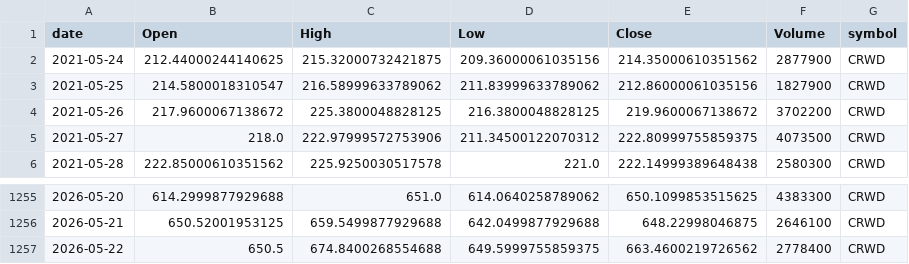
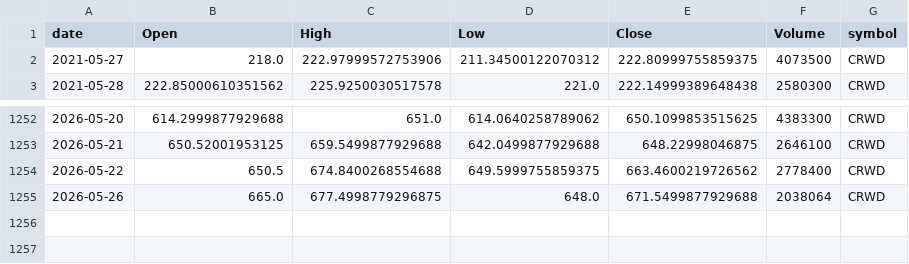
Before and after one commit to jauresfranck/pipeline_donnes-collectes_nettoye, a CSV file: data/CRWD.csv, drawn as a sheet; only a part is shown, gaps mark what is left out; removed rows and columns are numbered as before the commit, all else as after; the diff names each change by its address in the sheet, - before the commit and + after, or states it on an @@ line.

```diff
--- a/data/CRWD.csv
+++ b/data/CRWD.csv
-row 2: 2021-05-24 | 212.44000244140625 | 215.32000732421875 | 209.36000061035156 | 214.35000610351562 | 2877900 | CRWD
-row 3: 2021-05-25 | 214.5800018310547 | 216.58999633789062 | 211.83999633789062 | 212.86000061035156 | 1827900 | CRWD
-row 4: 2021-05-26 | 217.9600067138672 | 225.3800048828125 | 216.3800048828125 | 219.9600067138672 | 3702200 | CRWD
+row 1255: 2026-05-26 | 665.0 | 677.4998779296875 | 648.0 | 671.5499877929688 | 2038064 | CRWD
```
Also changed, not shown: data/AAPL.csv, data/INTC.csv, 27 other files.
